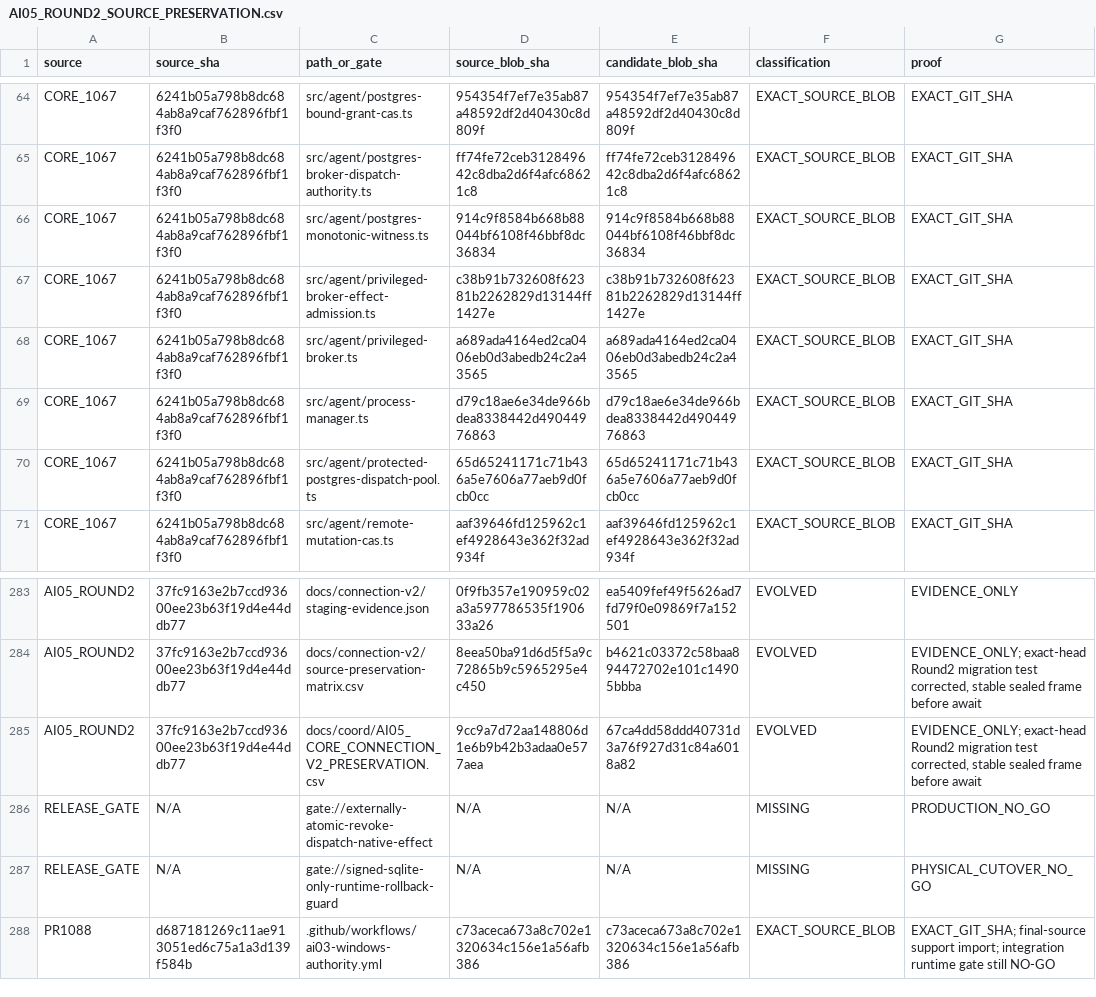
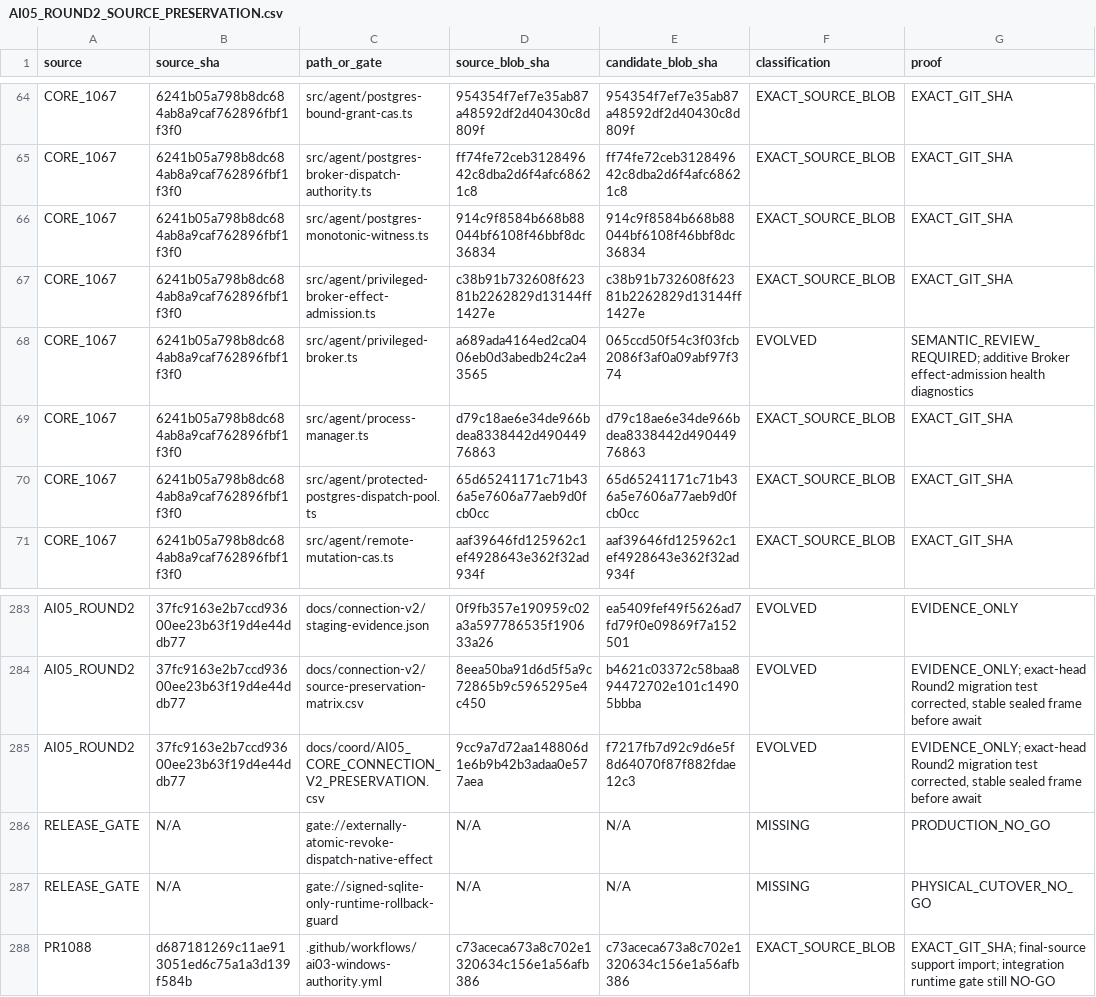
Before and after one commit to Naveax/Nexowire, a CSV file: docs/coord/AI05_ROUND2_SOURCE_PRESERVATION.csv, drawn as a sheet; only a part is shown, gaps mark what is left out.

Commit message:
fix(broker): expose effect admission configuration in health probe

```diff
--- a/docs/coord/AI05_ROUND2_SOURCE_PRESERVATION.csv
+++ b/docs/coord/AI05_ROUND2_SOURCE_PRESERVATION.csv
@@ -67,3 +67,3 @@ source,source_sha,path_or_gate,source_blob_sha,candidate_blob_sha,classification
 "CORE_1067","6241b05a798b8dc684ab8a9caf762896fbf1f3f0","src/agent/privileged-broker-effect-admission.ts","c38b91b732608f62381b2262829d13144ff1427e","c38b91b732608f62381b2262829d13144ff1427e","EXACT_SOURCE_BLOB","EXACT_GIT_SHA"
-"CORE_1067","6241b05a798b8dc684ab8a9caf762896fbf1f3f0","src/agent/privileged-broker.ts","a689ada4164ed2ca0406eb0d3abedb24c2a43565","a689ada4164ed2ca0406eb0d3abedb24c2a43565","EXACT_SOURCE_BLOB","EXACT_GIT_SHA"
+"CORE_1067","6241b05a798b8dc684ab8a9caf762896fbf1f3f0","src/agent/privileged-broker.ts","a689ada4164ed2ca0406eb0d3abedb24c2a43565","065ccd50f54c3f03fcb2086f3af0a09abf97f374","EVOLVED","SEMANTIC_REVIEW_REQUIRED; additive Broker effect-admission health diagnostics"
 "CORE_1067","6241b05a798b8dc684ab8a9caf762896fbf1f3f0","src/agent/process-manager.ts","d79c18ae6e34de966bdea8338442d49044976863","d79c18ae6e34de966bdea8338442d49044976863","EXACT_SOURCE_BLOB","EXACT_GIT_SHA"
@@ -284,3 +284,3 @@ source,source_sha,path_or_gate,source_blob_sha,candidate_blob_sha,classification
 "AI05_ROUND2","37fc9163e2b7ccd93600ee23b63f19d4e44ddb77","docs/connection-v2/source-preservation-matrix.csv","8eea50ba91d6d5f5a9c72865b9c5965295e4c450","b4621c03372c58baa894472702e101c14905bbba","EVOLVED","EVIDENCE_ONLY; exact-head Round2 migration test corrected, stable sealed frame before await"
-"AI05_ROUND2","37fc9163e2b7ccd93600ee23b63f19d4e44ddb77","docs/coord/AI05_CORE_CONNECTION_V2_PRESERVATION.csv","9cc9a7d72aa148806d1e6b9b42b3adaa0e577aea","67ca4dd58ddd40731d3a76f927d31c84a6018a82","EVOLVED","EVIDENCE_ONLY; exact-head Round2 migration test corrected, stable sealed frame before await"
+"AI05_ROUND2","37fc9163e2b7ccd93600ee23b63f19d4e44ddb77","docs/coord/AI05_CORE_CONNECTION_V2_PRESERVATION.csv","9cc9a7d72aa148806d1e6b9b42b3adaa0e577aea","f7217fb7d92c9d6e5f8d64070f87f882fdae12c3","EVOLVED","EVIDENCE_ONLY; exact-head Round2 migration test corrected, stable sealed frame before await"
 "RELEASE_GATE","N/A","gate://externally-atomic-revoke-dispatch-native-effect","N/A","N/A","MISSING","PRODUCTION_NO_GO"
```
Also changed, not shown: docs/coord/AI05_CORE_CONNECTION_V2_PRESERVATION.csv, 4 other files.
